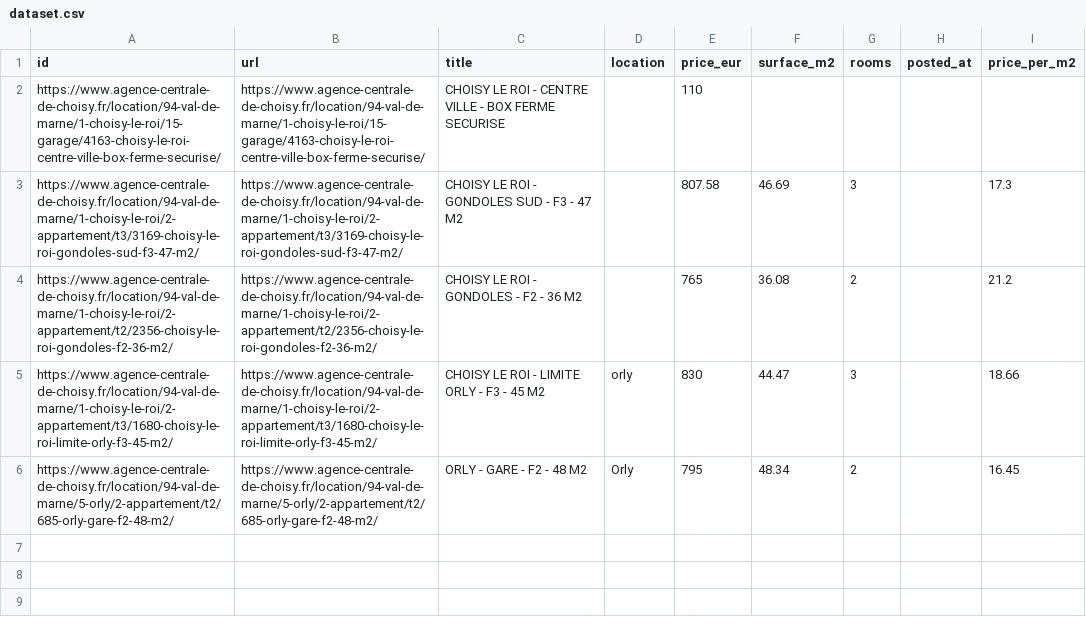
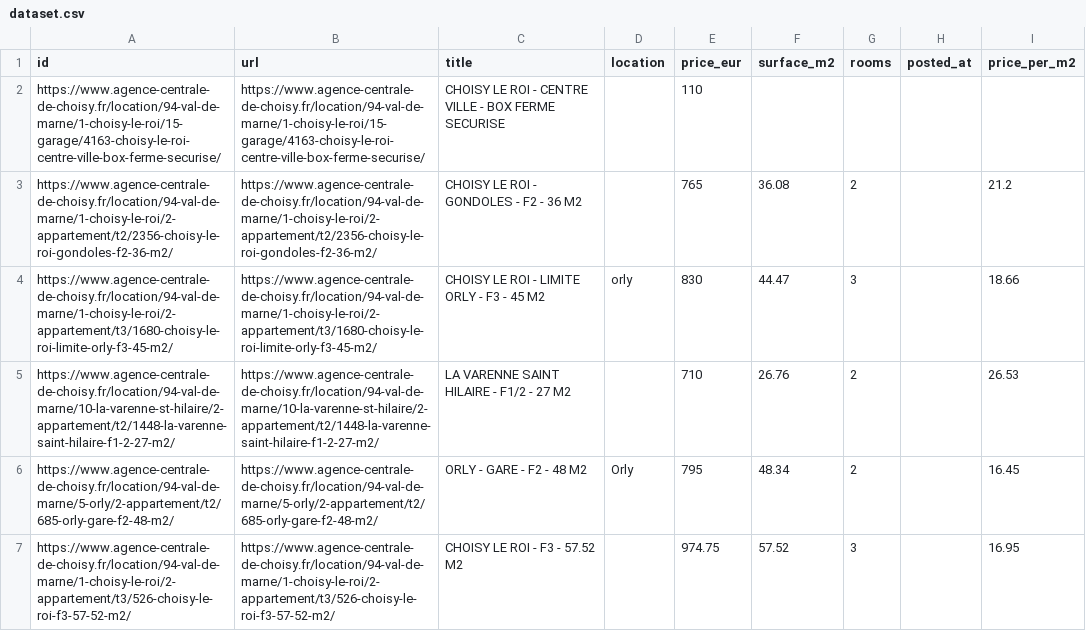
Before and after one commit to massine2001/root, a CSV file: data/dataset.csv, drawn as a sheet; removed rows and columns are numbered as before the commit, all else as after; the diff names each change by its address in the sheet, - before the commit and + after, or states it on an @@ line.

```diff
--- a/data/dataset.csv
+++ b/data/dataset.csv
-row 3: https://www.agence-centrale-de-choisy.fr/location/94-val-de-marne/1-choisy-le-roi/2-appartement/t3/3169-choisy-le-roi-gondoles-sud-f3-47-m2/ | https://www.agence-centrale-de-choisy.fr/location/94-val-de-marne/1-choisy-le-roi/2-appartement/t3/3169-choisy-le-roi-gondoles-sud-f3-47-m2/ | CHOISY LE ROI - GONDOLES SUD - F3 - 47 M2 |  | 807.58 | 46.69 | 3 |  | 17.3
+row 5: https://www.agence-centrale-de-choisy.fr/location/94-val-de-marne/10-la-varenne-st-hilaire/2-appartement/t2/1448-la-varenne-saint-hilaire-f1-2-27-m2/ | https://www.agence-centrale-de-choisy.fr/location/94-val-de-marne/10-la-varenne-st-hilaire/2-appartement/t2/1448-la-varenne-saint-hilaire-f1-2-27-m2/ | LA VARENNE SAINT HILAIRE - F1/2 - 27 M2 |  | 710 | 26.76 | 2 |  | 26.53
+row 7: https://www.agence-centrale-de-choisy.fr/location/94-val-de-marne/1-choisy-le-roi/2-appartement/t3/526-choisy-le-roi-f3-57-52-m2/ | https://www.agence-centrale-de-choisy.fr/location/94-val-de-marne/1-choisy-le-roi/2-appartement/t3/526-choisy-le-roi-f3-57-52-m2/ | CHOISY LE ROI - F3 - 57.52 M2 |  | 974.75 | 57.52 | 3 |  | 16.95
```
